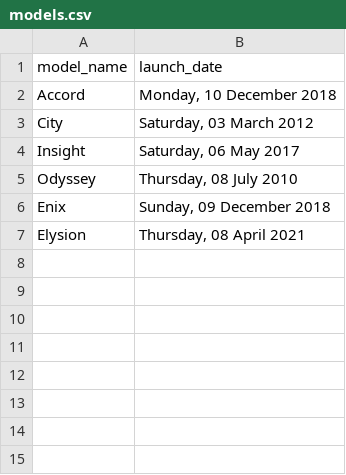
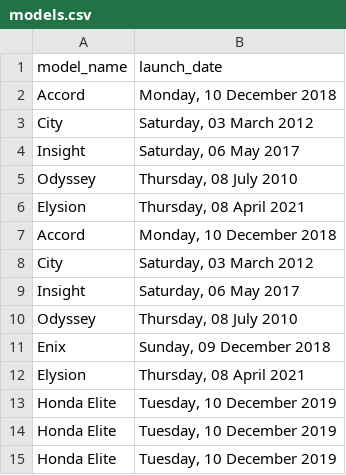
Before and after one commit to rawalpurvi/ATRCar-API, a CSV file: writeCSV/models.csv, drawn as a sheet; the diff names each change by its address in the sheet, - before the commit and + after, or states it on an @@ line.

```diff
--- a/writeCSV/models.csv
+++ b/writeCSV/models.csv
+row 6: Elysion | Thursday, 08 April 2021
+row 7: Accord | Monday, 10 December 2018
+row 8: City | Saturday, 03 March 2012
+row 9: Insight | Saturday, 06 May 2017
+row 10: Odyssey | Thursday, 08 July 2010
+row 13: Honda Elite | Tuesday, 10 December 2019
+row 14: Honda Elite | Tuesday, 10 December 2019
+row 15: Honda Elite | Tuesday, 10 December 2019
```
Also changed, not shown: 10 other files.
